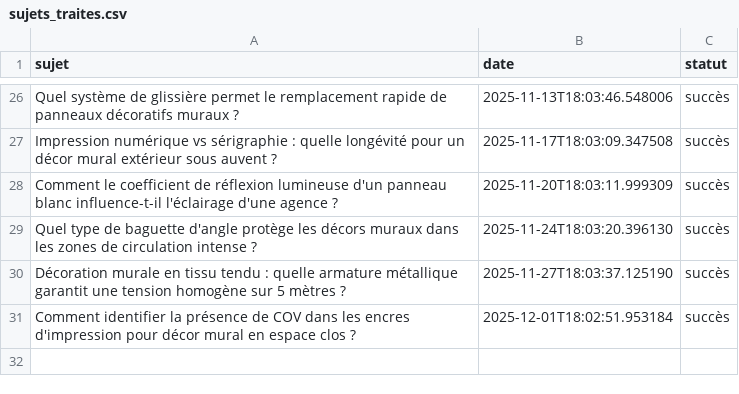
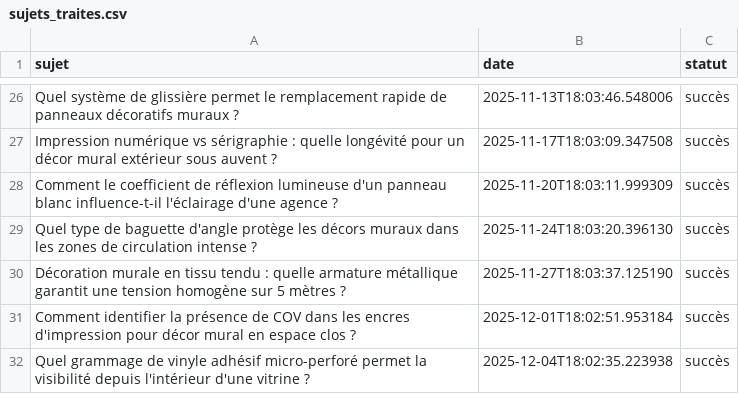
Before and after one commit to Metalosmose21/Agence-2, a CSV file: sujets_traites.csv, drawn as a sheet; only a part is shown, gaps mark what is left out.

```diff
--- a/sujets_traites.csv
+++ b/sujets_traites.csv
@@ -31 +31,2 @@ Décoration murale en tissu tendu : quelle armature métallique garantit une ten
 Comment identifier la présence de COV dans les encres d'impression pour décor mural en espace clos ?,2025-12-01T18:02:51.953184,succès
+Quel grammage de vinyle adhésif micro-perforé permet la visibilité depuis l'intérieur d'une vitrine ?,2025-12-04T18:02:35.223938,succès
```
Also changed, not shown: sujets.csv.
